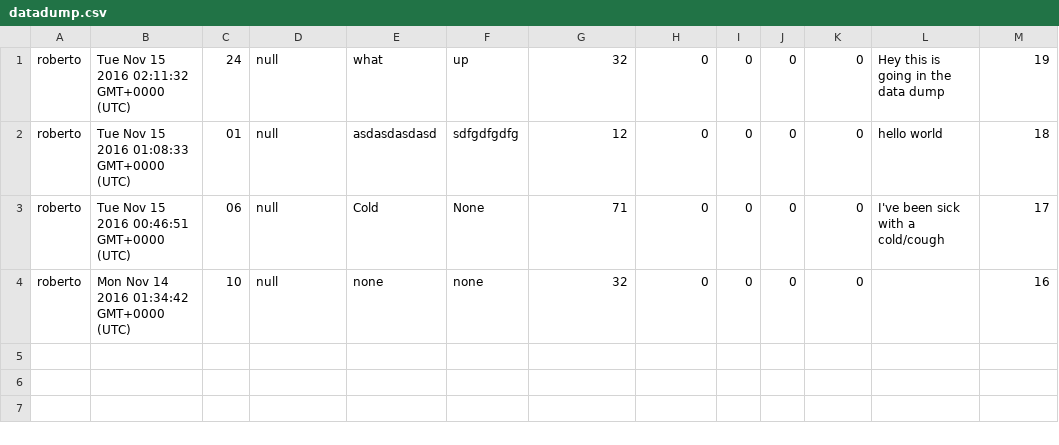
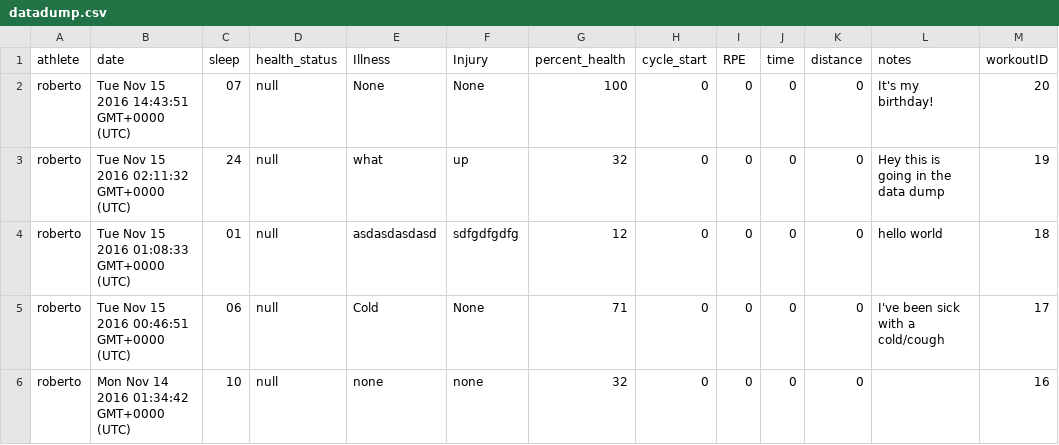
Before and after one commit to RobertoWhitmerto/OhioUniversityWXCPerformanceProgram, a CSV file: datadump.csv, drawn as a sheet; the diff names each change by its address in the sheet, - before the commit and + after, or states it on an @@ line.

Commit message:
changed data dump to correctly be .csv rather than .txt

```diff
--- a/datadump.csv
+++ b/datadump.csv
+row 1: athlete | date | sleep | health_status | Illness | Injury | percent_health | cycle_start | RPE | time | distance | notes | workoutID
+row 2: roberto | Tue Nov 15 2016 14:43:51 GMT+0000 (UTC) | 07 | null | None | None | 100 | 0 | 0 | 0 | 0 | It's my birthday! | 20
```
Also changed, not shown: 3 other files.
